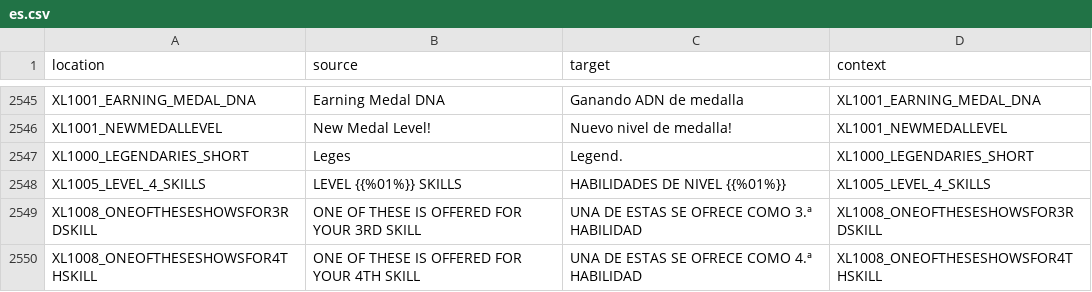
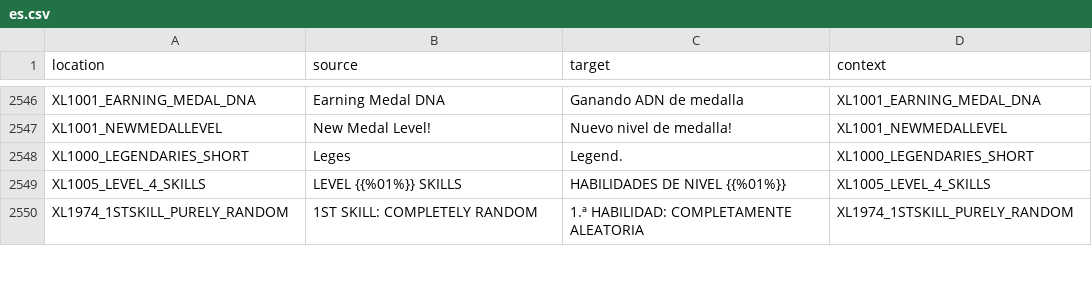
Before and after one commit to bencelot/GeneshiftTranslations, a CSV file: es.csv, drawn as a sheet; only a part is shown, gaps mark what is left out; the diff covers the shown part only.

```diff
--- a/es.csv
+++ b/es.csv
@@ -2548,3 +2549,2 @@
 "XL1005_LEVEL_4_SKILLS","LEVEL {{%01%}} SKILLS","HABILIDADES DE NIVEL {{%01%}}","XL1005_LEVEL_4_SKILLS"
-"XL1008_ONEOFTHESESHOWSFOR3RDSKILL","ONE OF THESE IS OFFERED FOR YOUR 3RD SKILL","UNA DE ESTAS SE OFRECE COMO 3.ª HABILIDAD","XL1008_ONEOFTHESESHOWSFOR3RDSKILL"
-"XL1008_ONEOFTHESESHOWSFOR4THSKILL","ONE OF THESE IS OFFERED FOR YOUR 4TH SKILL","UNA DE ESTAS SE OFRECE COMO 4.ª HABILIDAD","XL1008_ONEOFTHESESHOWSFOR4THSKILL"
+"XL1974_1STSKILL_PURELY_RANDOM","1ST SKILL: COMPLETELY RANDOM","1.ª HABILIDAD: COMPLETAMENTE ALEATORIA","XL1974_1STSKILL_PURELY_RANDOM"
```
Also changed, not shown: 7 added rows, 3 removed rows and 4 edited cells elsewhere in this file, de.csv, fr.csv, 4 other files.
